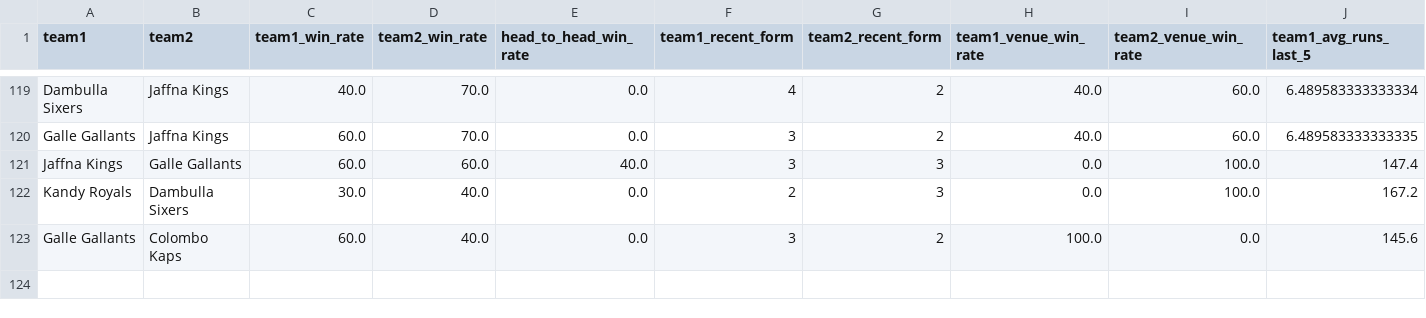
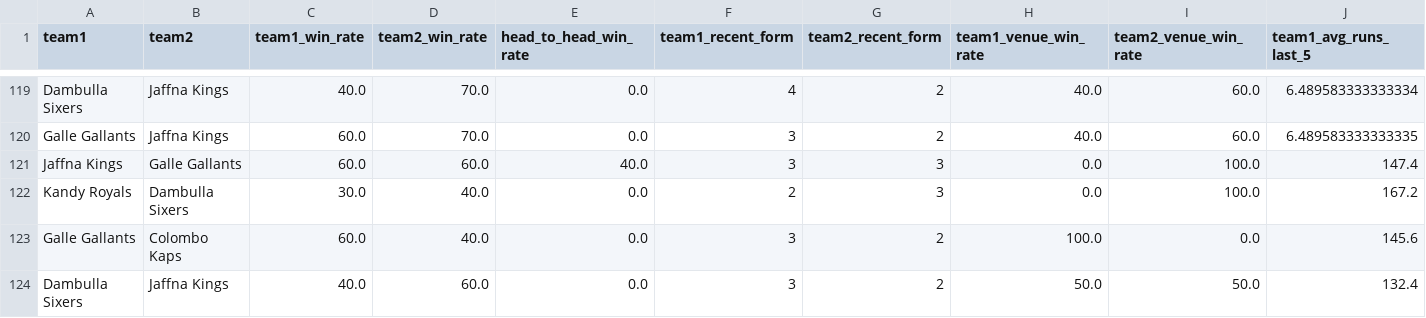
Before and after one commit to adichikate1/T20_Cricket-Predictor, a CSV file: static/data/Lanka Premier League.csv, drawn as a sheet; only a part is shown, gaps mark what is left out; rows hold the shown columns only; the diff names each change by its address in the sheet, - before the commit and + after, or states it on an @@ line.

Commit message:
Added new match

```diff
--- a/static/data/Lanka Premier League.csv
+++ b/static/data/Lanka Premier League.csv
+row 124: Dambulla Sixers | Jaffna Kings | 40.0 | 60.0 | 0.0 | 3 | 2 | 50.0 | 50.0 | 132.4
```
